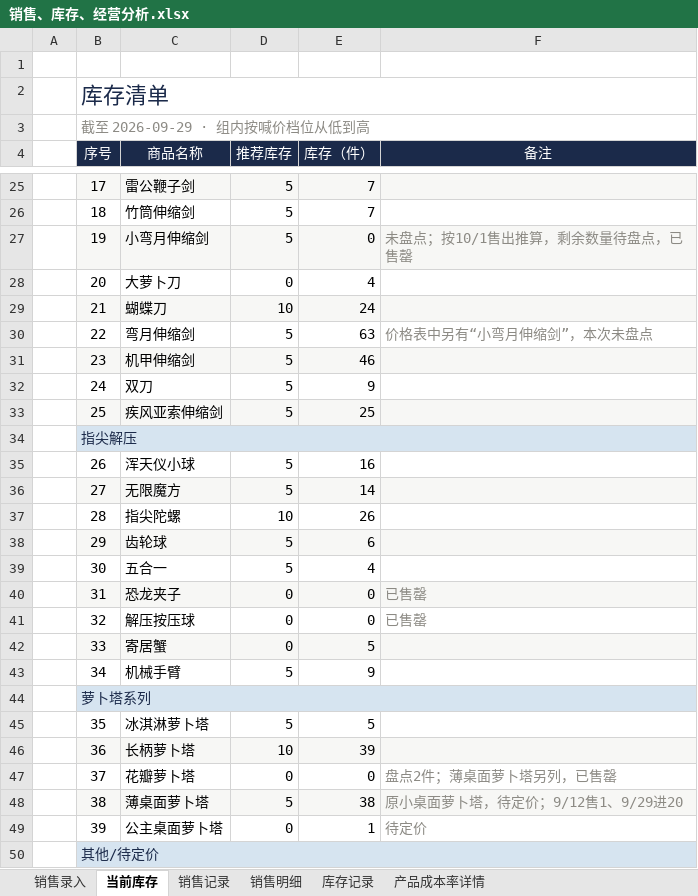
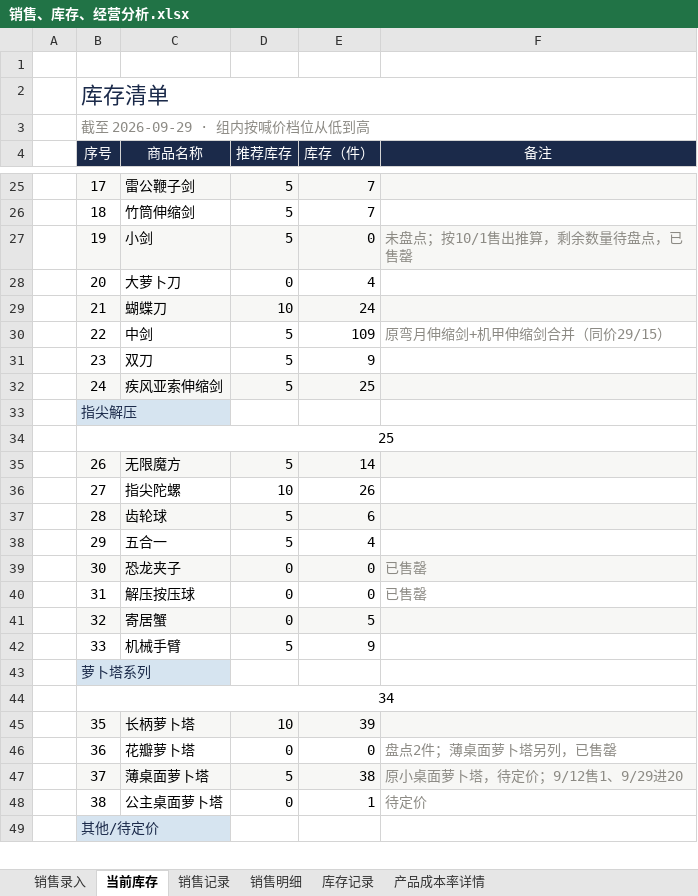
Before and after one commit to QingTian07/stall-data, an Excel workbook: 销售、库存、经营分析.xlsx, sheet 当前库存, drawn as a sheet; only a part is shown, gaps mark what is left out; values as stored, in another font and other column widths than the file's, no borders; conditional formats not drawn; removed rows and columns are numbered as before the commit, all else as after; the diff covers the shown part only; the diff names each change by its address in the sheet, - before the commit and + after, or states it on an @@ line.

```diff
--- a/销售、库存、经营分析.xlsx (sheet 当前库存)
+++ b/销售、库存、经营分析.xlsx (sheet 当前库存)
-C27 (商品名称): 小弯月伸缩剑
+C27 (商品名称): 小剑
-row 30:  | 22 | 弯月伸缩剑 | 5 | 63 | 价格表中另有“小弯月伸缩剑”，本次未盘点
-row 31:  | 23 | 机甲伸缩剑 | 5 | 46
+row 30:  | 22 | 中剑 | 5 | 109 | 原弯月伸缩剑+机甲伸缩剑合并（同价29/15）
-B31 (序号): 24
+B31 (序号): 23
-B32 (序号): 25
+B32 (序号): 24
-B34:F34 merged
-row 35:  | 26 | 浑天仪小球 | 5 | 16
+row 34:  | 25
-B35 (序号): 27
+B35 (序号): 26
-B36 (序号): 28
+B36 (序号): 27
-B37 (序号): 29
+B37 (序号): 28
-B38 (序号): 30
+B38 (序号): 29
-B39 (序号): 31
+B39 (序号): 30
-B40 (序号): 32
+B40 (序号): 31
-B41 (序号): 33
+B41 (序号): 32
-B42 (序号): 34
+B42 (序号): 33
-B44:F44 merged
-row 45:  | 35 | 冰淇淋萝卜塔 | 5 | 5
+row 44:  | 34
-B45 (序号): 36
+B45 (序号): 35
-B46 (序号): 37
+B46 (序号): 36
-B47 (序号): 38
+B47 (序号): 37
-B48 (序号): 39
+B48 (序号): 38
-B50:F50 merged
```
Also changed, not shown: 2 added rows, 2 removed rows, 3 edited cells and merged cells elsewhere in this sheet, sheet 产品成本率详情, sheet 销售录入, sheet 库存记录, sheet 销售明细.
